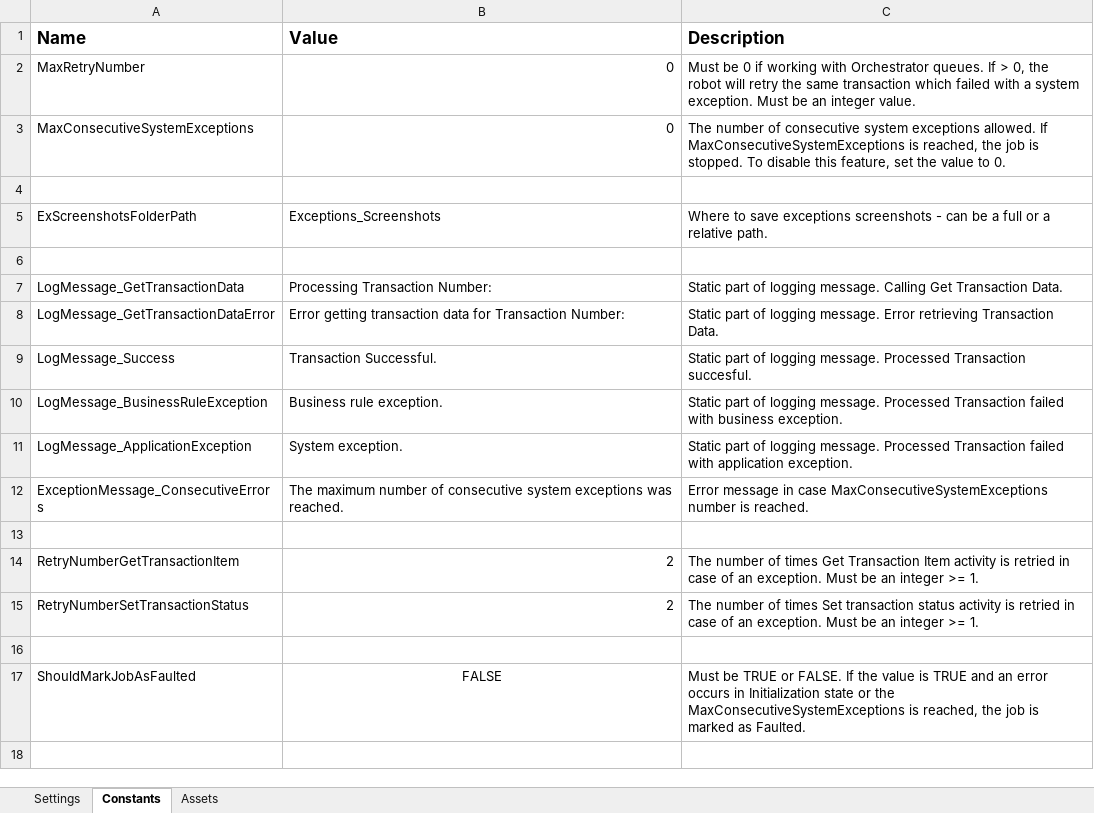
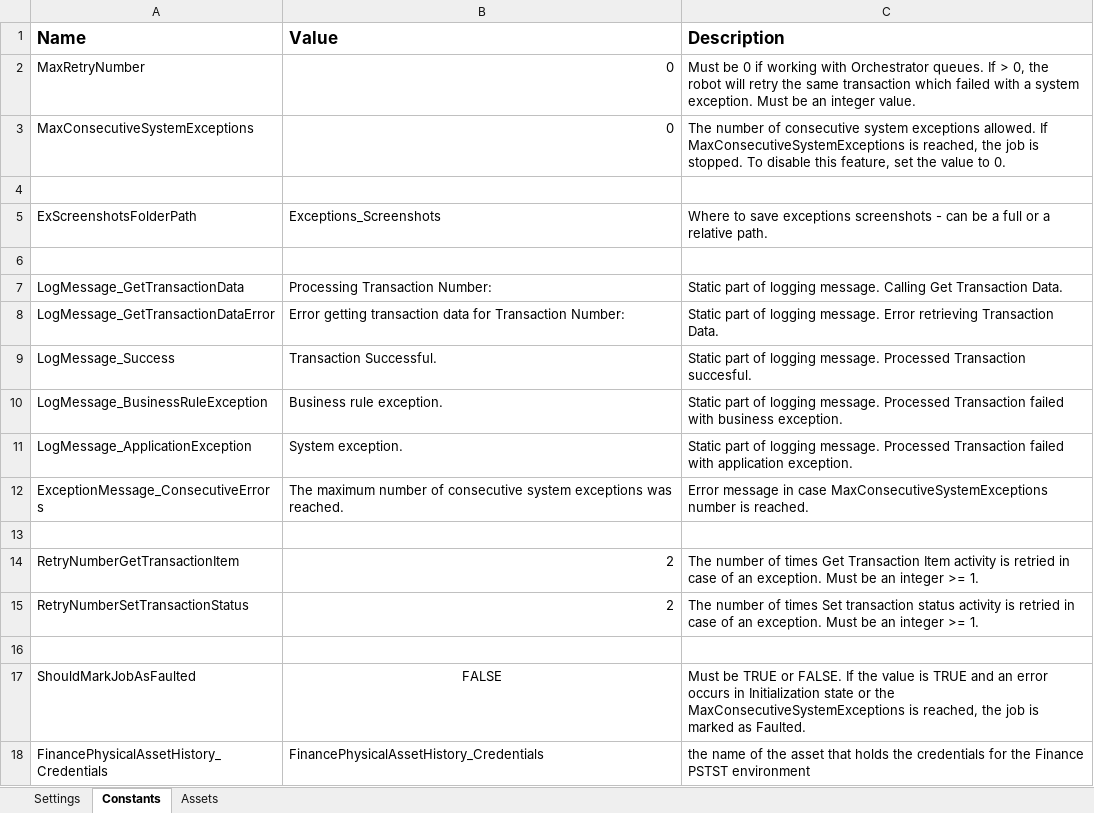
Before and after one commit to nsars19/UpdatePhysicalAssetHistory, an Excel workbook: Data/Config.xlsx, sheet Constants, drawn as a sheet; values as stored, in another font and other column widths than the file's, no borders; the diff names each change by its address in the sheet, - before the commit and + after, or states it on an @@ line.

```diff
--- a/Data/Config.xlsx (sheet Constants)
+++ b/Data/Config.xlsx (sheet Constants)
+row 18: FinancePhysicalAssetHistory_Credentials | FinancePhysicalAssetHistory_Credentials | the name of the asset that holds the credentials for the Finance PSTST environment
```
Also changed, not shown: sheet Assets, 3 other files.
